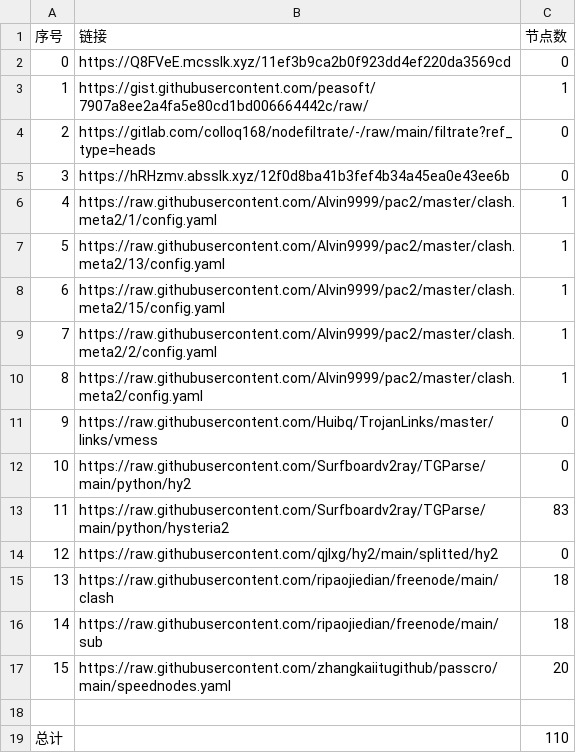
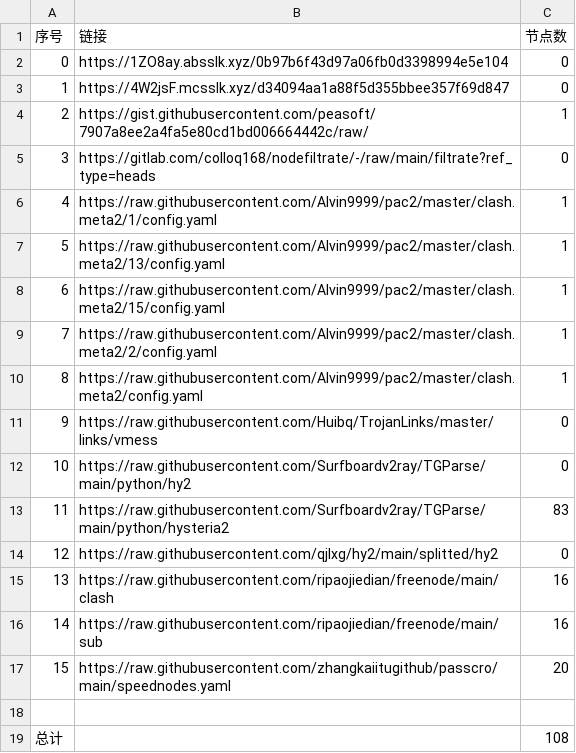
Before and after one commit to Sasori44/NoMoreWalls, a CSV file: list_result.csv, drawn as a sheet.

```diff
--- a/list_result.csv
+++ b/list_result.csv
@@ -1,6 +1,6 @@
 序号,链接,节点数
-0,https://Q8FVeE.mcsslk.xyz/11ef3b9ca2b0f923dd4ef220da3569cd,0
-1,https://gist.githubusercontent.com/peasoft/7907a8ee2a4fa5e80cd1bd006664442c/raw/,1
-2,https://gitlab.com/colloq168/nodefiltrate/-/raw/main/filtrate?ref_type=heads,0
-3,https://hRHzmv.absslk.xyz/12f0d8ba41b3fef4b34a45ea0e43ee6b,0
+0,https://1ZO8ay.absslk.xyz/0b97b6f43d97a06fb0d3398994e5e104,0
+1,https://4W2jsF.mcsslk.xyz/d34094aa1a88f5d355bbee357f69d847,0
+2,https://gist.githubusercontent.com/peasoft/7907a8ee2a4fa5e80cd1bd006664442c/raw/,1
+3,https://gitlab.com/colloq168/nodefiltrate/-/raw/main/filtrate?ref_type=heads,0
 4,https://raw.githubusercontent.com/Alvin9999/pac2/master/clash.meta2/1/config.yaml,1
@@ -14,6 +14,6 @@
 12,https://raw.githubusercontent.com/qjlxg/hy2/main/splitted/hy2,0
-13,https://raw.githubusercontent.com/ripaojiedian/freenode/main/clash,18
-14,https://raw.githubusercontent.com/ripaojiedian/freenode/main/sub,18
+13,https://raw.githubusercontent.com/ripaojiedian/freenode/main/clash,16
+14,https://raw.githubusercontent.com/ripaojiedian/freenode/main/sub,16
 15,https://raw.githubusercontent.com/zhangkaiitugithub/passcro/main/speednodes.yaml,20
 
-总计,,110
+总计,,108
```
Also changed, not shown: 17 other files.
